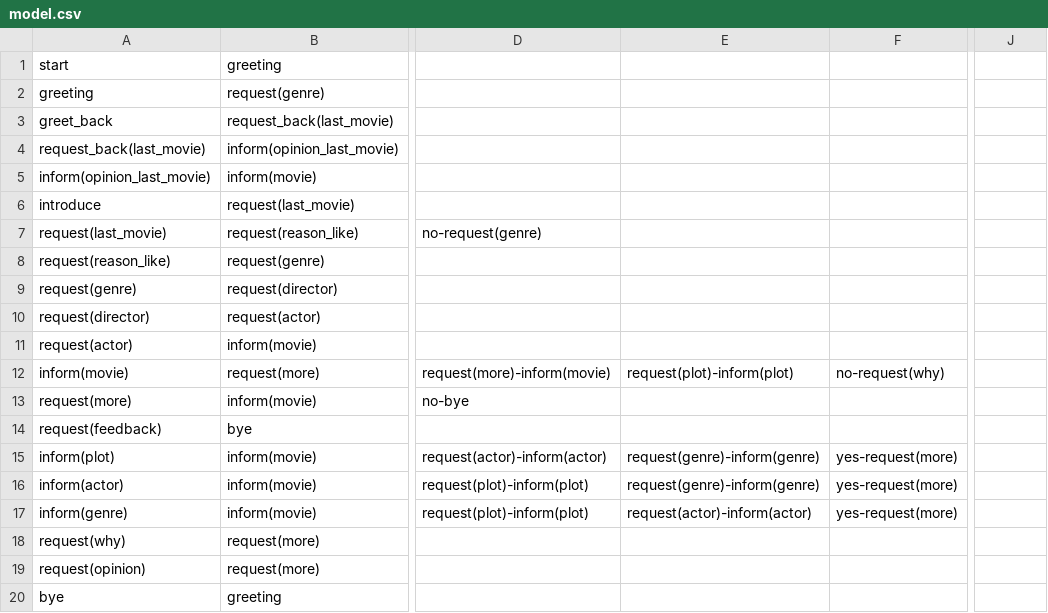
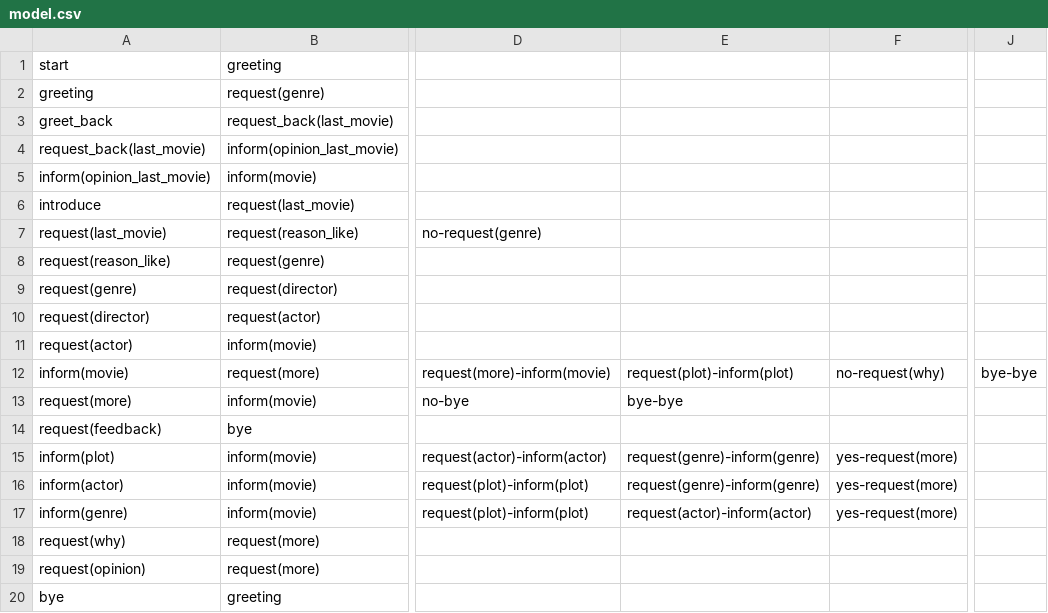
Before and after one commit to UofGSocialRobotics/Conversational-Agent, a CSV file: movies/resources/dm/model.csv, drawn as a sheet; only a part is shown, gaps mark what is left out; the diff names each change by its address in the sheet, - before the commit and + after, or states it on an @@ line.

Commit message:
bye can end interaction

```diff
--- a/movies/resources/dm/model.csv
+++ b/movies/resources/dm/model.csv
-J12: (empty)
+J12: bye-bye
-E13: (empty)
+E13: bye-bye
```
